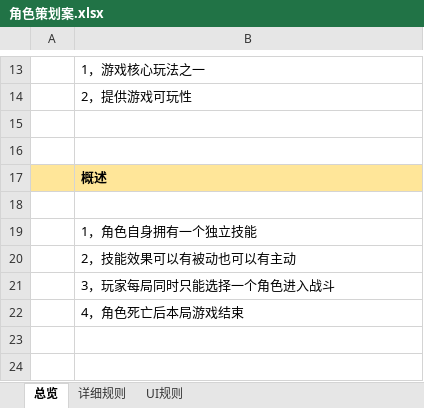
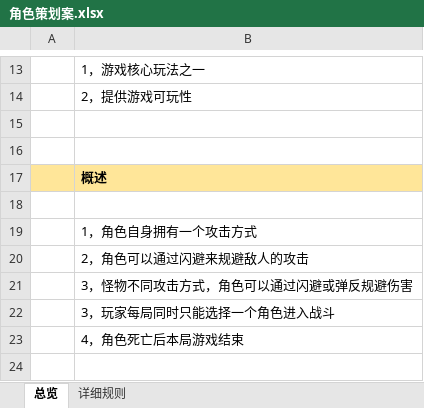
Before and after one commit to XztAAAAA/RPGGameProgram, an Excel workbook: 策划文档/角色策划案.xlsx, sheet 总览, drawn as a sheet; only a part is shown, gaps mark what is left out; the shorter side is filled out with more unchanged rows; values as stored, in another font and other column widths than the file's, no borders; the diff names each change by its address in the sheet, - before the commit and + after, or states it on an @@ line.

```diff
--- a/策划文档/角色策划案.xlsx (sheet 总览)
+++ b/策划文档/角色策划案.xlsx (sheet 总览)
-sheet tab: UI规则
-B19: 1，角色自身拥有一个独立技能
+B19: 1，角色自身拥有一个攻击方式
-B20: 2，技能效果可以有被动也可以有主动
+B20: 2，角色可以通过闪避来规避敌人的攻击
+row 21:  | 3，怪物不同攻击方式，角色可以通过闪避或弹反规避伤害
```
Also changed, not shown: sheet 详细规则, 策划文档/RPG策划案.xlsx, 1 other file.
